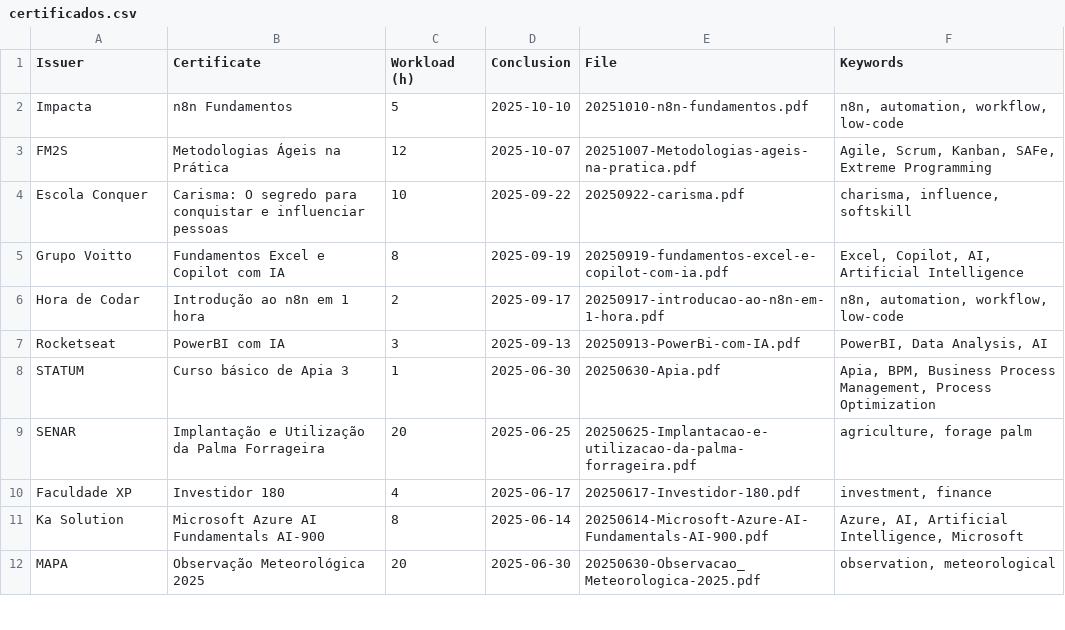
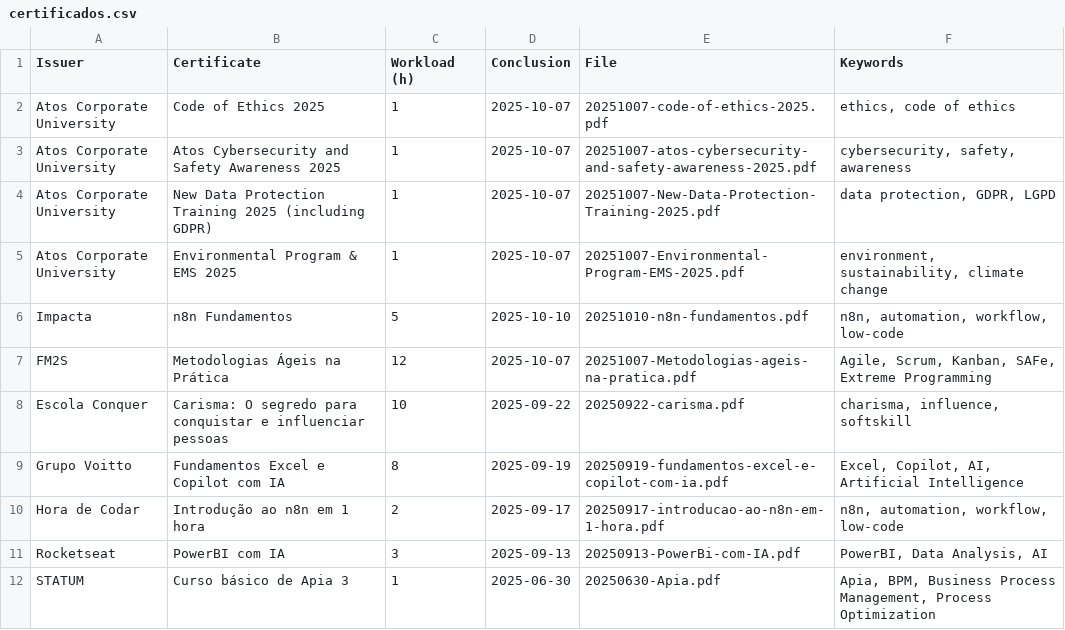
Before and after one commit to georgemaia/certificados-repo, a CSV file: files/certificados.csv, drawn as a sheet; only a part is shown; the shorter side is filled out with more unchanged rows.

Commit message:
Atos Training 2025.2

```diff
--- a/files/certificados.csv
+++ b/files/certificados.csv
@@ -1,2 +1,6 @@
 Issuer,Certificate,Workload (h),Conclusion,File,Keywords
+Atos Corporate University,"Code of Ethics 2025",1,2025-10-07,20251007-code-of-ethics-2025.pdf,"ethics, code of ethics"
+Atos Corporate University,"Atos Cybersecurity and Safety Awareness 2025",1,2025-10-07,20251007-atos-cybersecurity-and-safety-awareness-2025.pdf,"cybersecurity, safety, awareness"
+Atos Corporate University,"New Data Protection Training 2025 (including GDPR)",1,2025-10-07,20251007-New-Data-Protection-Training-2025.pdf,"data protection, GDPR, LGPD"
+Atos Corporate University,"Environmental Program & EMS 2025",1,2025-10-07,20251007-Environmental-Program-EMS-2025.pdf,"environment, sustainability, climate change"
 Impacta,"n8n Fundamentos",5,2025-10-10,20251010-n8n-fundamentos.pdf,"n8n, automation, workflow, low-code"
```
Also changed, not shown: 4 other files.
